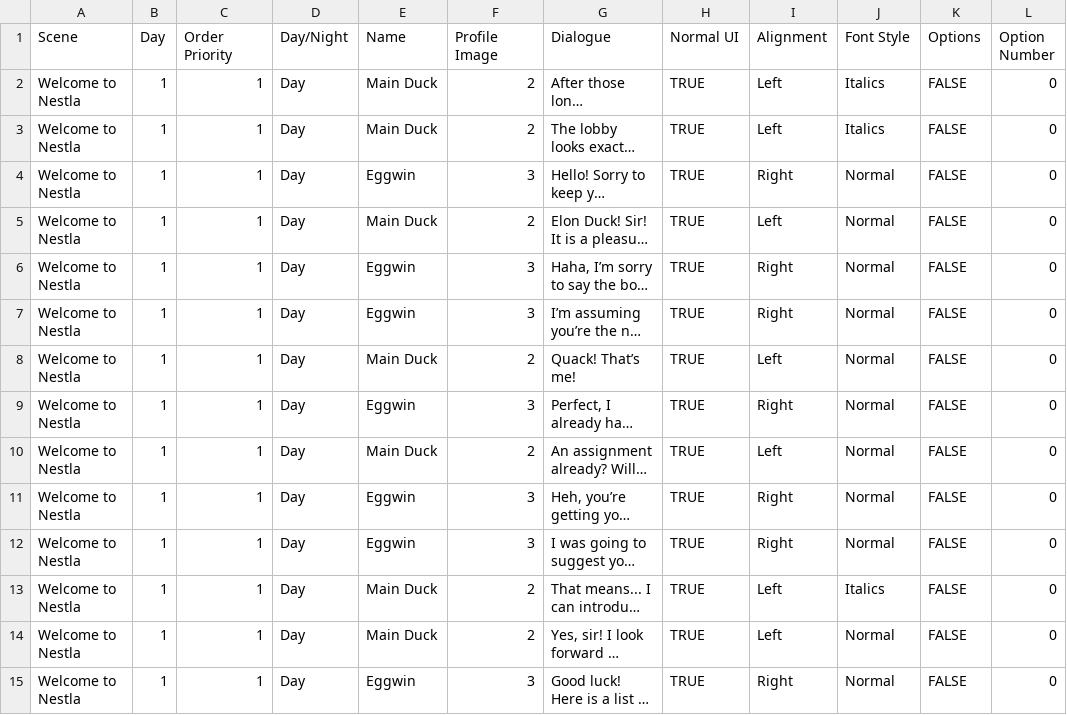
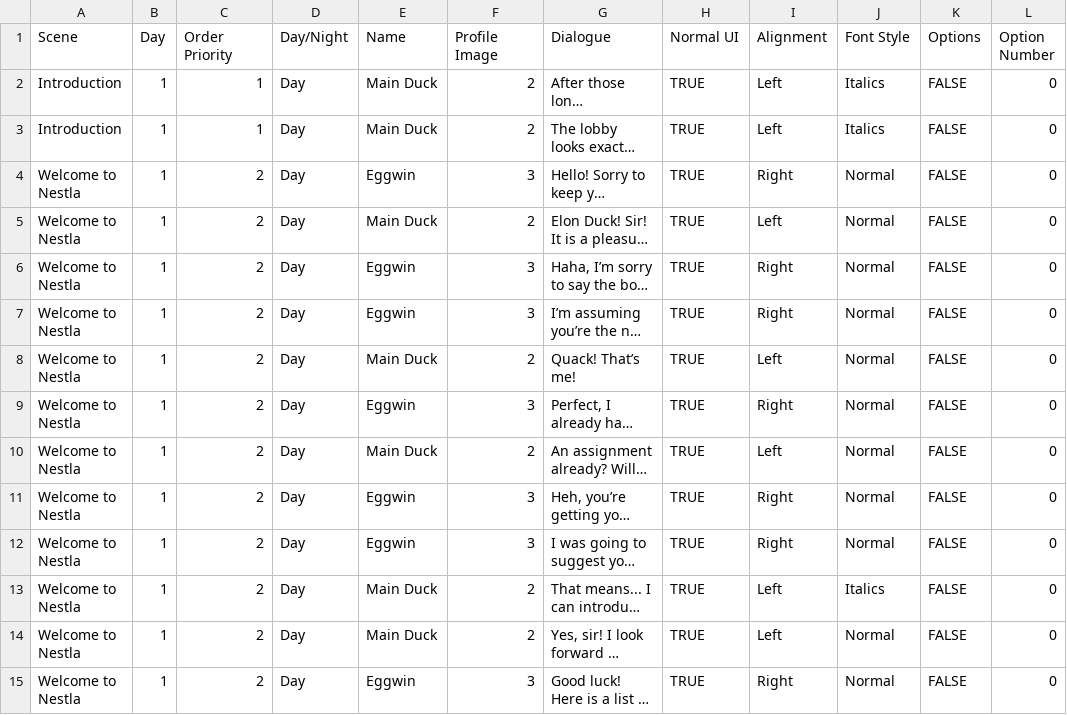
Before and after one commit to JacksonBarda/DuckDayJob, a CSV file: Assets/Data/Office Duck Dialogue.csv, drawn as a sheet; only a part is shown; long unchanged cells end in …; the diff covers the shown part only; the diff names each change by its address in the sheet, - before the commit and + after, or states it on an @@ line.

Commit message:
priority set for dialogue

```diff
--- a/Assets/Data/Office Duck Dialogue.csv
+++ b/Assets/Data/Office Duck Dialogue.csv
-A2:A3 (Scene): Welcome to Nestla
+A2:A3 (Scene): Introduction
-C4:C15 (Order Priority): 1
+C4:C15 (Order Priority): 2
```
Also changed, not shown: 49 edited cells elsewhere in this file, 9 other files.
